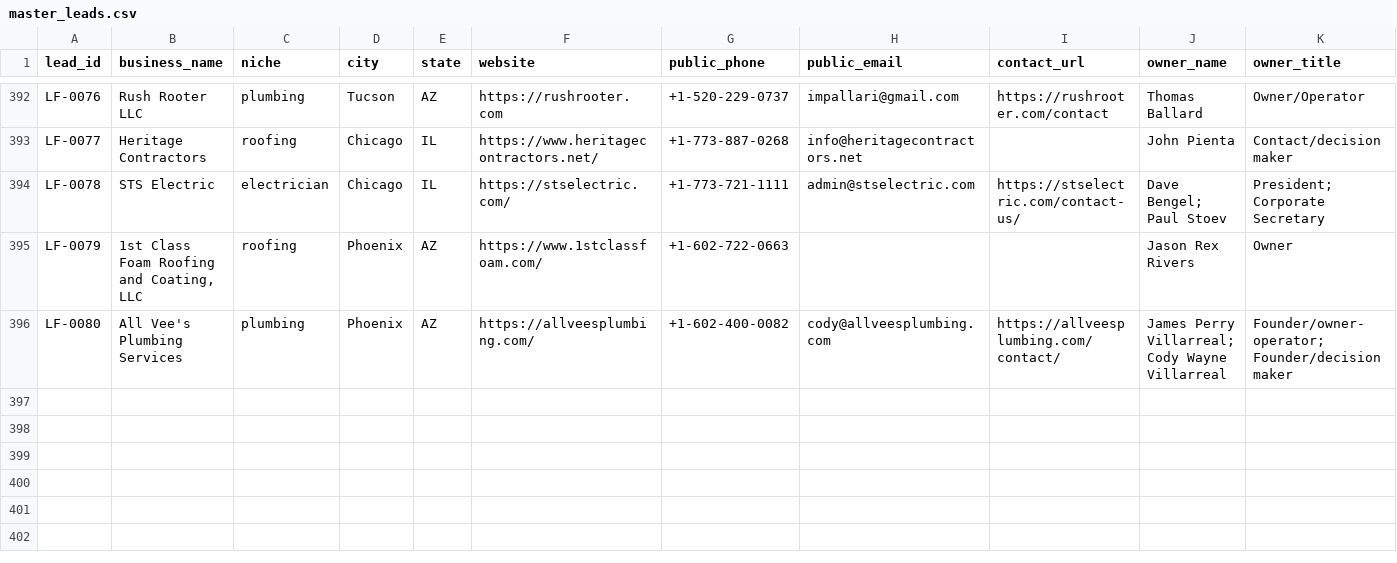
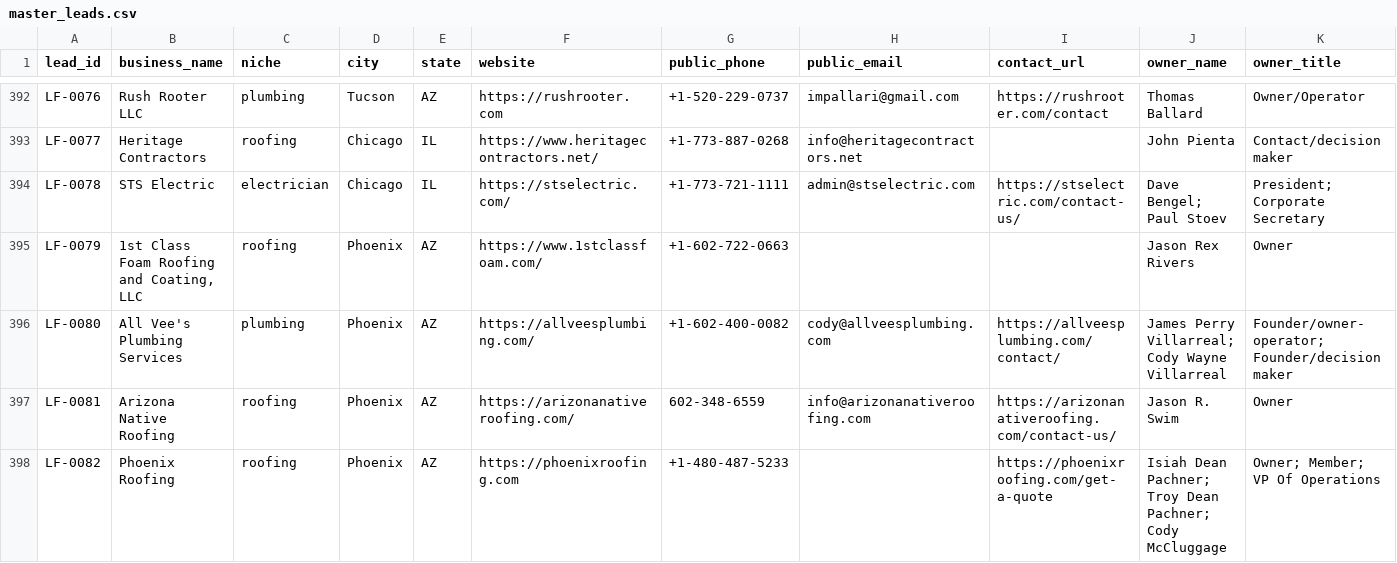
Before and after one commit to x0VIER/leadforge-reboot, a CSV file: LeadForge_Reboot/data/master_leads.csv, drawn as a sheet; only a part is shown, gaps mark what is left out; rows hold the shown columns only; the diff names each change by its address in the sheet, - before the commit and + after, or states it on an @@ line.

Commit message:
Merge AZ roofing owner verified batch 030

```diff
--- a/LeadForge_Reboot/data/master_leads.csv
+++ b/LeadForge_Reboot/data/master_leads.csv
+row 397: LF-0081 | Arizona Native Roofing | roofing | Phoenix | AZ | https://arizonanativeroofing.com/ | 602-348-6559 | info@arizonanativeroofing.com | https://arizonanativeroofing.com/contact-us/ | Jason R. Swim | Owner
+row 398: LF-0082 | Phoenix Roofing | roofing | Phoenix | AZ | https://phoenixroofing.com | +1-480-487-5233 |  | https://phoenixroofing.com/get-a-quote | Isiah Dean Pachner; Troy Dean Pachner; Cody McCluggage | Owner; Member; VP Of Operations
```
Also changed, not shown: 17 other files.
